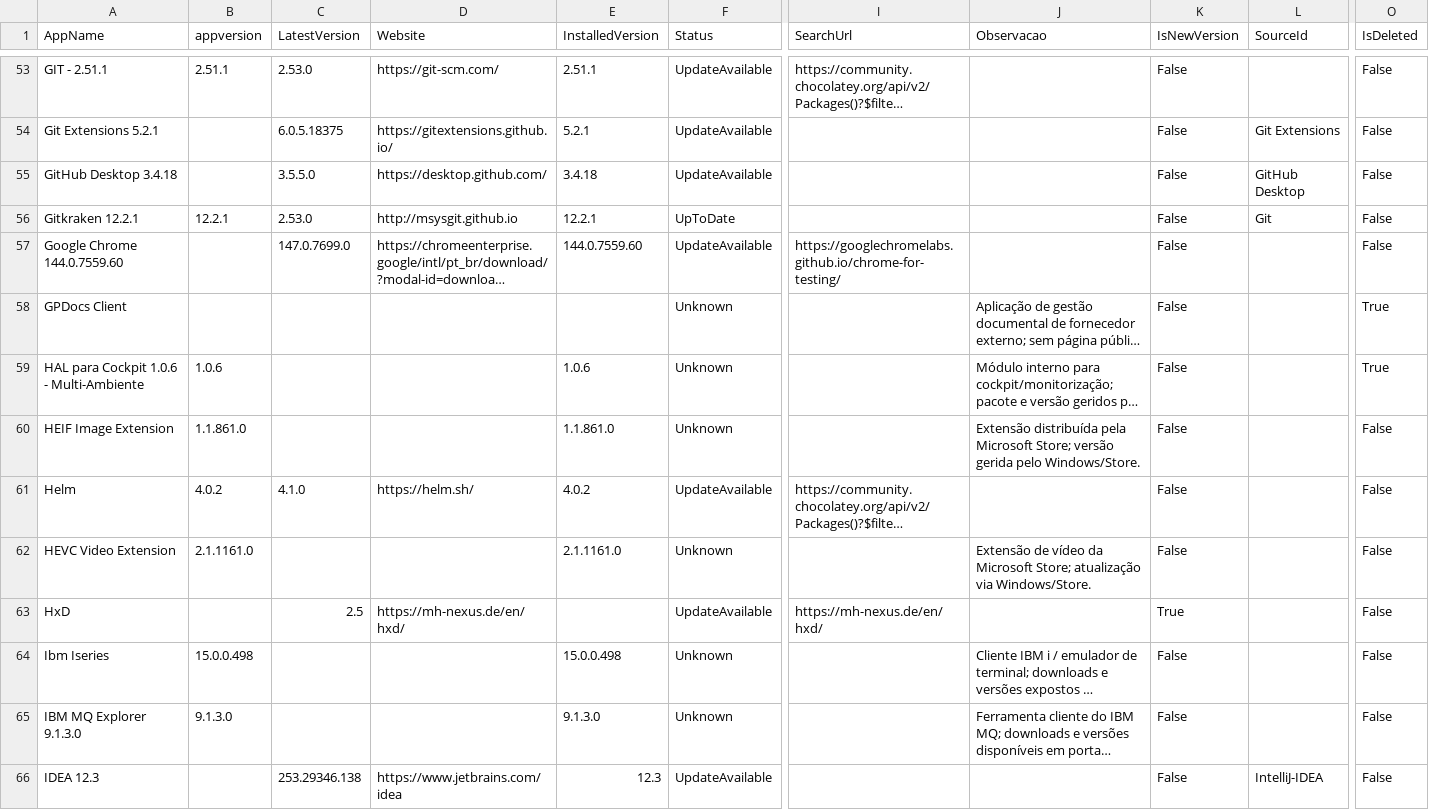
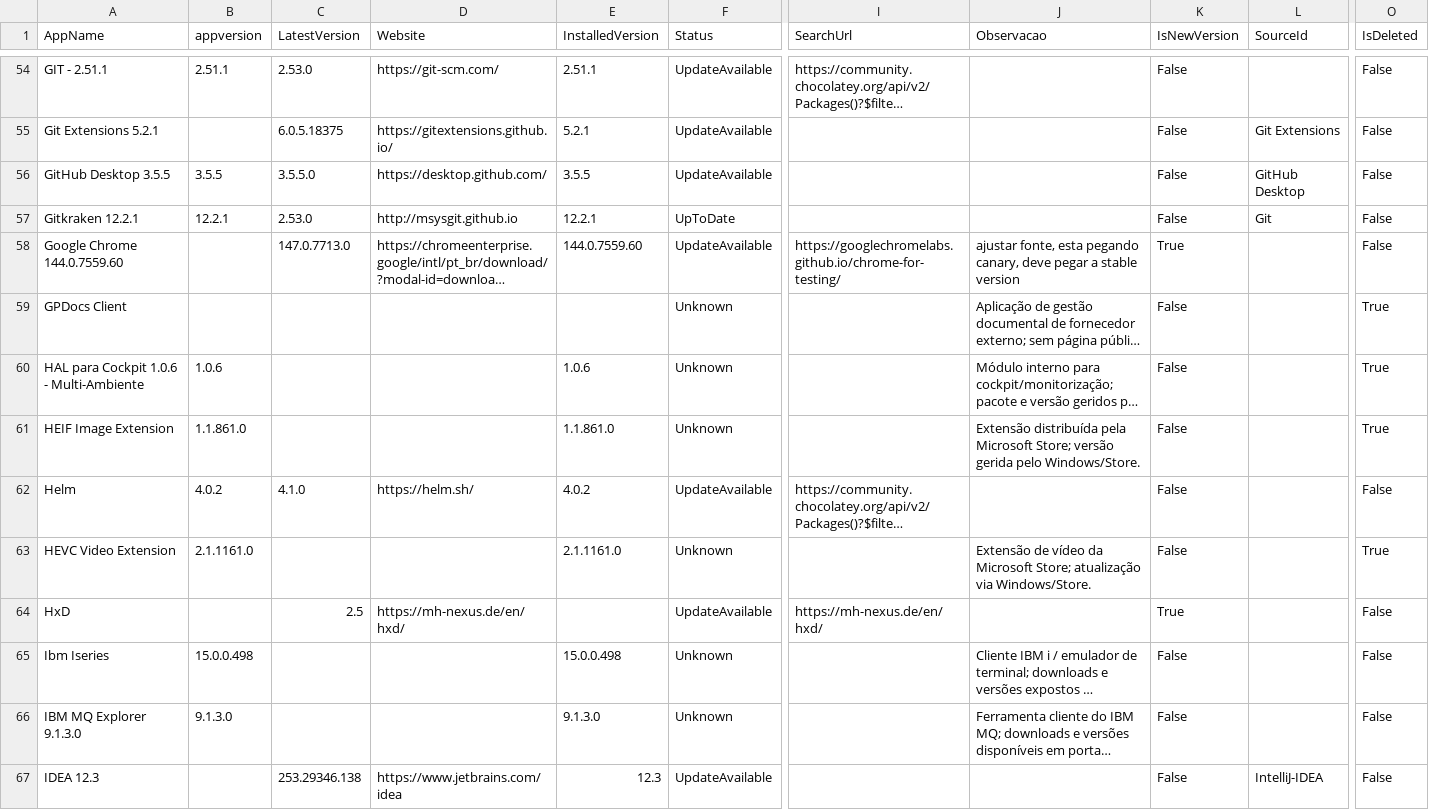
Before and after one commit to andersonbuenop/app-update.github.io, a CSV file: data/apps_output.csv, drawn as a sheet; only a part is shown, gaps mark what is left out; long unchanged cells end in …; addresses are those after the commit; the diff covers the shown part only; the diff names each change by its address in the sheet, - before the commit and + after, or states it on an @@ line.

```diff
--- a/data/apps_output.csv
+++ b/data/apps_output.csv
-A56 (AppName): GitHub Desktop 3.4.18
+A56 (AppName): GitHub Desktop 3.5.5
-B56 (appversion): (empty)
+B56 (appversion): 3.5.5
-E56 (InstalledVersion): 3.4.18
+E56 (InstalledVersion): 3.5.5
-C58 (LatestVersion): 147.0.7699.0
+C58 (LatestVersion): 147.0.7713.0
-J58 (Observacao): (empty)
+J58 (Observacao): ajustar fonte, esta pegando canary, deve pegar a stable version
-K58 (IsNewVersion): False
+K58 (IsNewVersion): True
-O61 (IsDeleted): False
+O61 (IsDeleted): True
-O63 (IsDeleted): False
+O63 (IsDeleted): True
```
Also changed, not shown: 3 added rows, 1 removed row and 63 edited cells elsewhere in this file, data/apps.csv, 1 other file.
